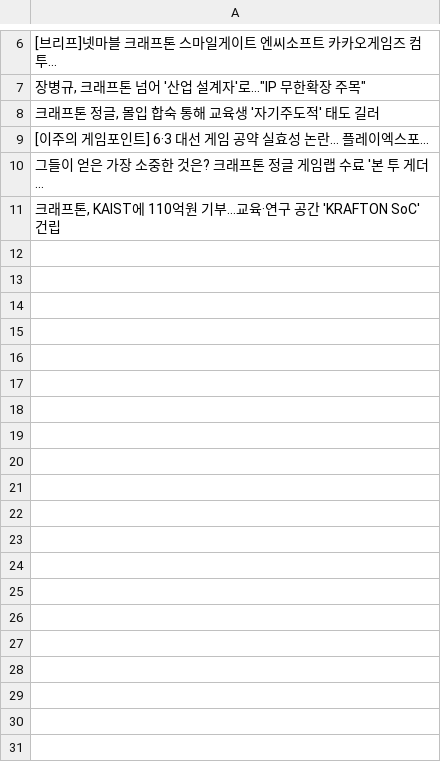
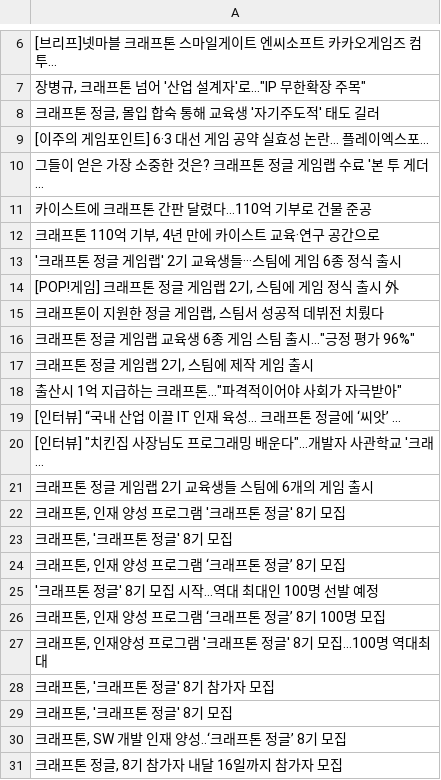
Before and after one commit to syounng/namanmu, a CSV file: 크래프톤 정글_news.csv, drawn as a sheet; only a part is shown, gaps mark what is left out.

```diff
--- a/크래프톤 정글_news.csv
+++ b/크래프톤 정글_news.csv
@@ -10,2 +10,22 @@
 그들이 얻은 가장 소중한 것은? 크래프톤 정글 게임랩 수료 '본 투 게더...
-"크래프톤, KAIST에 110억원 기부…교육·연구 공간 'KRAFTON SoC' 건립"
+카이스트에 크래프톤 간판 달렸다…110억 기부로 건물 준공
+"크래프톤 110억 기부, 4년 만에 카이스트 교육·연구 공간으로"
+'크래프톤 정글 게임랩' 2기 교육생들···스팀에 게임 6종 정식 출시
+"[POP!게임] 크래프톤 정글 게임랩 2기, 스팀에 게임 정식 출시 外"
+"크래프톤이 지원한 정글 게임랩, 스팀서 성공적 데뷔전 치뤘다"
+"크래프톤 정글 게임랩 교육생 6종 게임 스팀 출시...""긍정 평가 96%"""
+"크래프톤 정글 게임랩 2기, 스팀에 제작 게임 출시"
+"출산시 1억 지급하는 크래프톤…""파격적이어야 사회가 자극받아"""
+[인터뷰] “국내 산업 이끌 IT 인재 육성… 크래프톤 정글에 ‘씨앗’ ...
+"[인터뷰] ""치킨집 사장님도 프로그래밍 배운다""...개발자 사관학교 '크래..."
+크래프톤 정글 게임랩 2기 교육생들 스팀에 6개의 게임 출시
+"크래프톤, 인재 양성 프로그램 '크래프톤 정글' 8기 모집"
+"크래프톤, '크래프톤 정글' 8기 모집"
+"크래프톤, 인재 양성 프로그램 ‘크래프톤 정글’ 8기 모집"
+'크래프톤 정글' 8기 모집 시작…역대 최대인 100명 선발 예정
+"크래프톤, 인재 양성 프로그램 ‘크래프톤 정글’ 8기 100명 모집"
+"크래프톤, 인재양성 프로그램 '크래프톤 정글' 8기 모집…100명 역대최대"
+"크래프톤, '크래프톤 정글' 8기 참가자 모집"
+"크래프톤, '크래프톤 정글' 8기 모집"
+"크래프톤, SW 개발 인재 양성..‘크래프톤 정글’ 8기 모집"
+"크래프톤 정글, 8기 참가자 내달 16일까지 참가자 모집"
```
Also changed, not shown: 1 other file.
